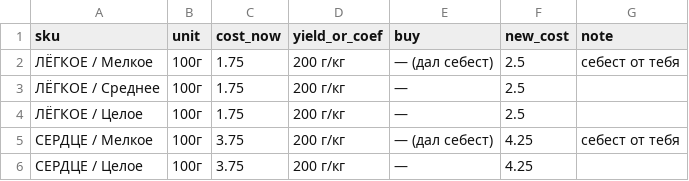
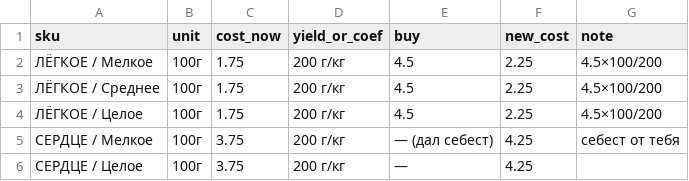
Before and after one commit to konchaarsenia-a11y/superboyna, a CSV file: artifacts/product-costs/calc-table.csv, drawn as a sheet; only a part is shown.

```diff
--- a/artifacts/product-costs/calc-table.csv
+++ b/artifacts/product-costs/calc-table.csv
@@ -1,5 +1,5 @@
 sku,unit,cost_now,yield_or_coef,buy,new_cost,note
-ЛЁГКОЕ / Мелкое,100г,1.75,200 г/кг,— (дал себест),2.5,себест от тебя
-ЛЁГКОЕ / Среднее,100г,1.75,200 г/кг,—,2.5,
-ЛЁГКОЕ / Целое,100г,1.75,200 г/кг,—,2.5,
+ЛЁГКОЕ / Мелкое,100г,1.75,200 г/кг,4.5,2.25,4.5×100/200
+ЛЁГКОЕ / Среднее,100г,1.75,200 г/кг,4.5,2.25,4.5×100/200
+ЛЁГКОЕ / Целое,100г,1.75,200 г/кг,4.5,2.25,4.5×100/200
 СЕРДЦЕ / Мелкое,100г,3.75,200 г/кг,— (дал себест),4.25,себест от тебя
```
Also changed, not shown: 2 other files.
